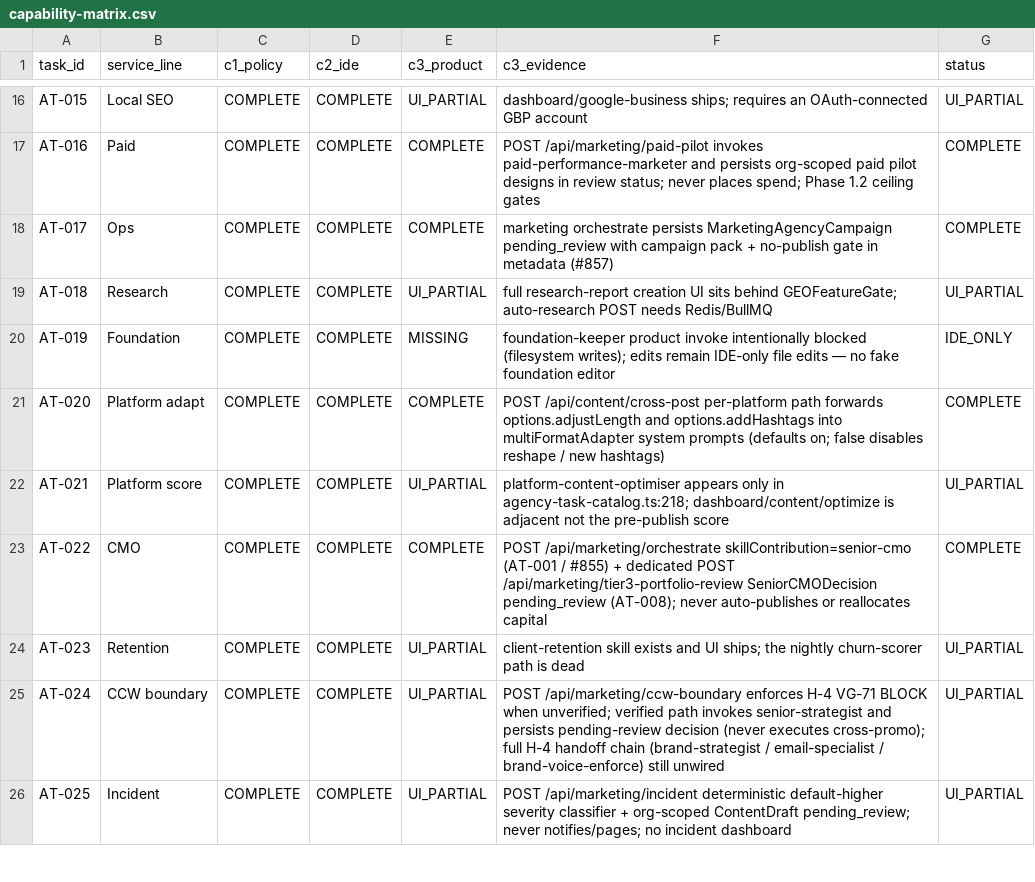
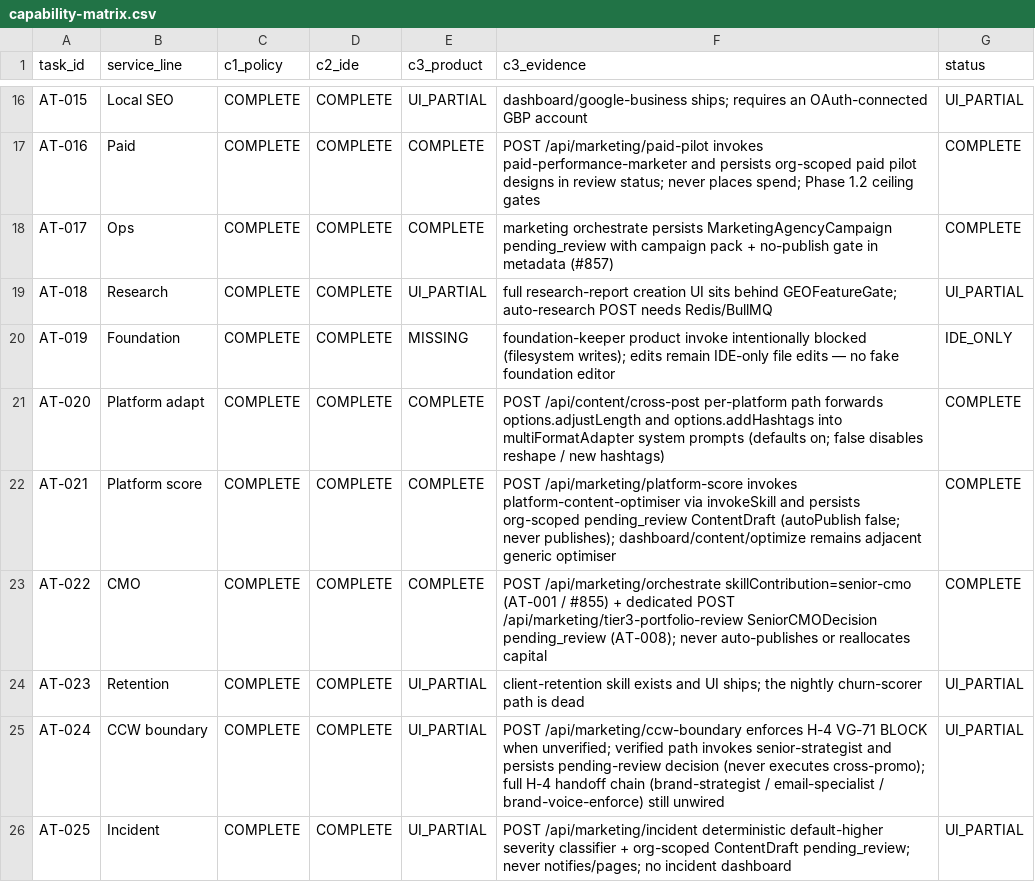
Before and after one commit to CleanExpo/Synthex, a CSV file: docs/pm/capability-matrix.csv, drawn as a sheet; only a part is shown, gaps mark what is left out.

```diff
--- a/docs/pm/capability-matrix.csv
+++ b/docs/pm/capability-matrix.csv
@@ -21,3 +21,3 @@ AT-019,Foundation,COMPLETE,COMPLETE,MISSING,foundation-keeper product invoke int
 AT-020,Platform adapt,COMPLETE,COMPLETE,COMPLETE,POST /api/content/cross-post per-platform path forwards options.adjustLength and options.addHashtags into multiFormatAdapter system prompts (defaults on; false disables reshape / new hashtags),COMPLETE
-AT-021,Platform score,COMPLETE,COMPLETE,UI_PARTIAL,platform-content-optimiser appears only in agency-task-catalog.ts:218; dashboard/content/optimize is adjacent not the pre-publish score,UI_PARTIAL
+AT-021,Platform score,COMPLETE,COMPLETE,COMPLETE,POST /api/marketing/platform-score invokes platform-content-optimiser via invokeSkill and persists org-scoped pending_review ContentDraft (autoPublish false; never publishes); dashboard/content/optimize remains adjacent generic optimiser,COMPLETE
 AT-022,CMO,COMPLETE,COMPLETE,COMPLETE,POST /api/marketing/orchestrate skillContribution=senior-cmo (AT-001 / #855) + dedicated POST /api/marketing/tier3-portfolio-review SeniorCMODecision pending_review (AT-008); never auto-publishes or reallocates capital,COMPLETE
```
Also changed, not shown: 5 other files.
